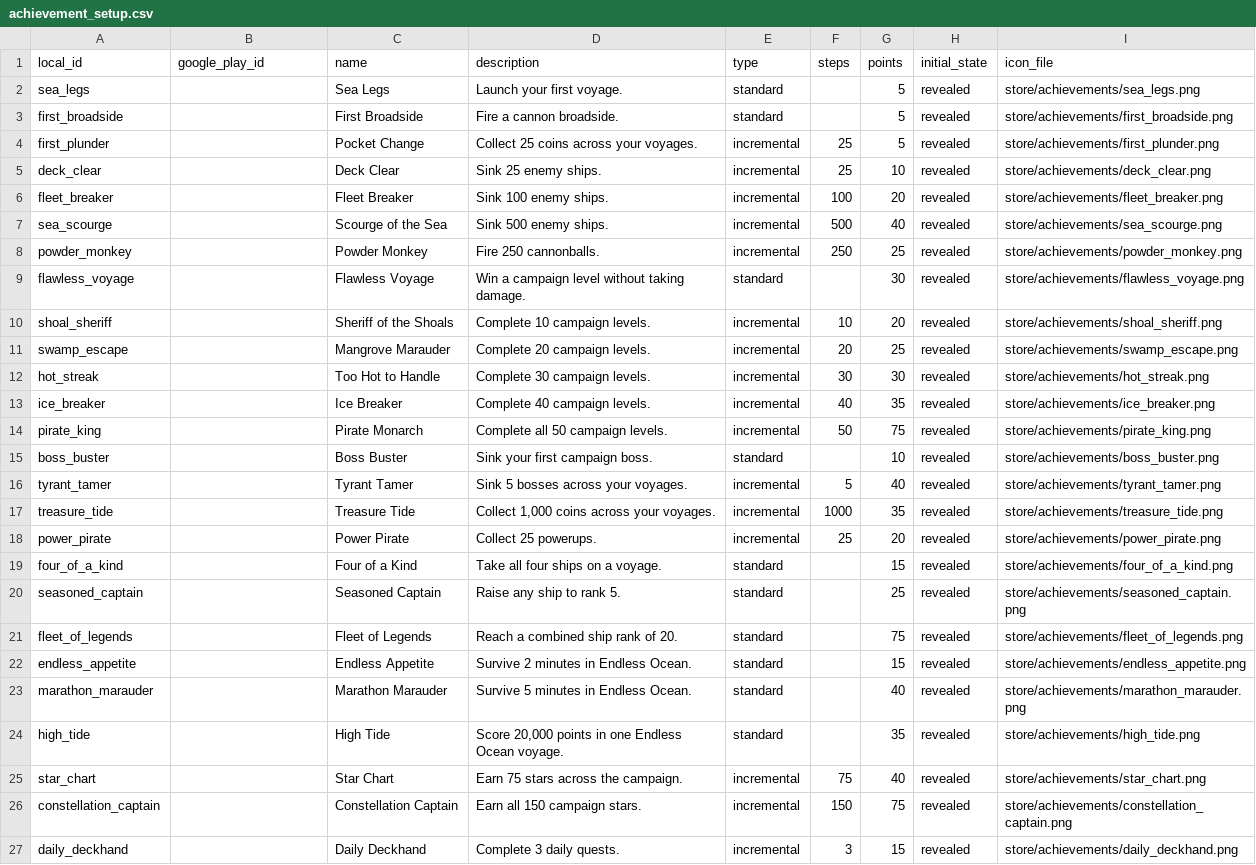
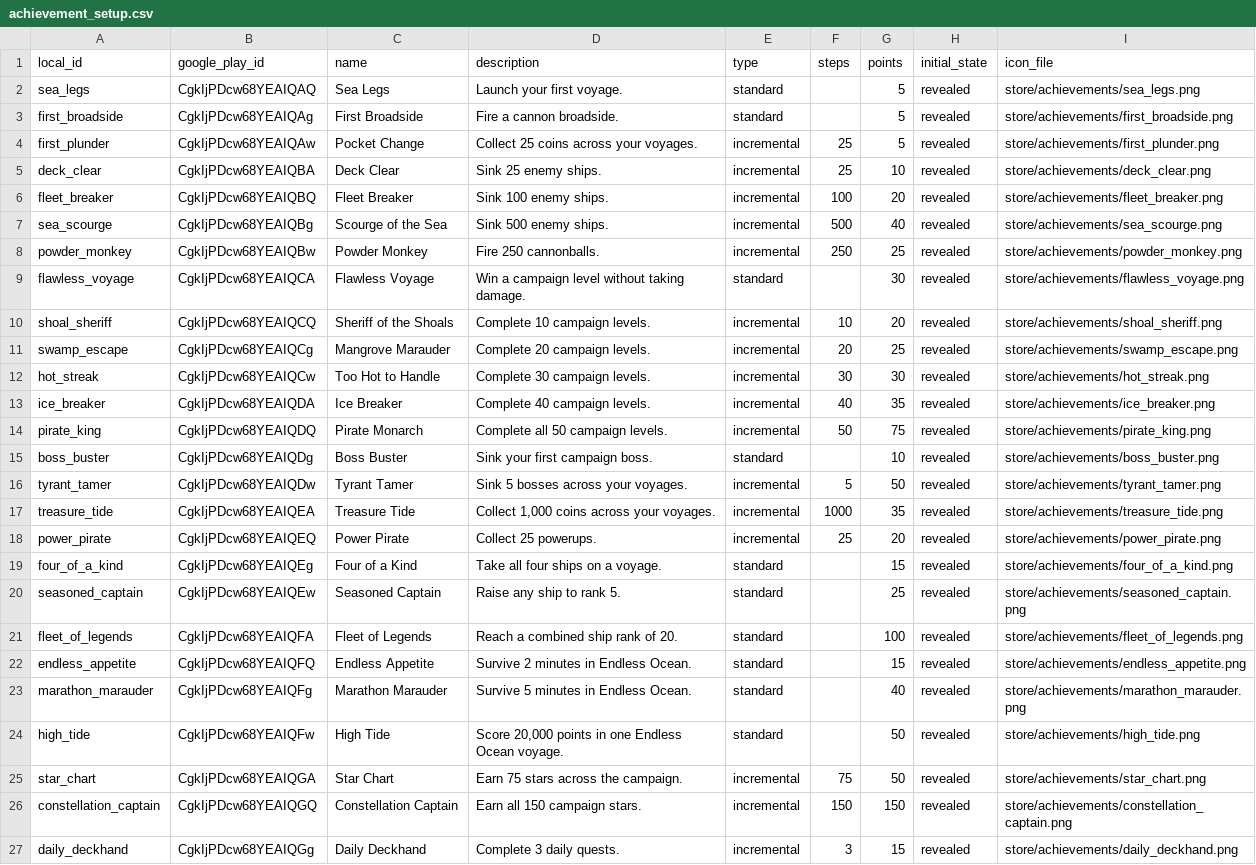
Before and after one commit to EthannYakabuski/PiratePlunder, a CSV file: store/achievement_setup.csv, drawn as a sheet; only a part is shown; the diff covers the shown part only; the diff names each change by its address in the sheet, - before the commit and + after, or states it on an @@ line.

Commit message:
adds latest achievement and leaderboard data

```diff
--- a/store/achievement_setup.csv
+++ b/store/achievement_setup.csv
-B2 (google_play_id): (empty)
+B2 (google_play_id): CgkIjPDcw68YEAIQAQ
-B3 (google_play_id): (empty)
+B3 (google_play_id): CgkIjPDcw68YEAIQAg
-B4 (google_play_id): (empty)
+B4 (google_play_id): CgkIjPDcw68YEAIQAw
-B5 (google_play_id): (empty)
+B5 (google_play_id): CgkIjPDcw68YEAIQBA
-B6 (google_play_id): (empty)
+B6 (google_play_id): CgkIjPDcw68YEAIQBQ
-B7 (google_play_id): (empty)
+B7 (google_play_id): CgkIjPDcw68YEAIQBg
-B8 (google_play_id): (empty)
+B8 (google_play_id): CgkIjPDcw68YEAIQBw
-B9 (google_play_id): (empty)
+B9 (google_play_id): CgkIjPDcw68YEAIQCA
-B10 (google_play_id): (empty)
+B10 (google_play_id): CgkIjPDcw68YEAIQCQ
-B11 (google_play_id): (empty)
+B11 (google_play_id): CgkIjPDcw68YEAIQCg
-B12 (google_play_id): (empty)
+B12 (google_play_id): CgkIjPDcw68YEAIQCw
-B13 (google_play_id): (empty)
+B13 (google_play_id): CgkIjPDcw68YEAIQDA
-B14 (google_play_id): (empty)
+B14 (google_play_id): CgkIjPDcw68YEAIQDQ
-B15 (google_play_id): (empty)
+B15 (google_play_id): CgkIjPDcw68YEAIQDg
-B16 (google_play_id): (empty)
+B16 (google_play_id): CgkIjPDcw68YEAIQDw
-G16 (points): 40
+G16 (points): 50
-B17 (google_play_id): (empty)
+B17 (google_play_id): CgkIjPDcw68YEAIQEA
-B18 (google_play_id): (empty)
+B18 (google_play_id): CgkIjPDcw68YEAIQEQ
-B19 (google_play_id): (empty)
+B19 (google_play_id): CgkIjPDcw68YEAIQEg
-B20 (google_play_id): (empty)
+B20 (google_play_id): CgkIjPDcw68YEAIQEw
-B21 (google_play_id): (empty)
+B21 (google_play_id): CgkIjPDcw68YEAIQFA
-G21 (points): 75
+G21 (points): 100
-B22 (google_play_id): (empty)
+B22 (google_play_id): CgkIjPDcw68YEAIQFQ
-B23 (google_play_id): (empty)
+B23 (google_play_id): CgkIjPDcw68YEAIQFg
-B24 (google_play_id): (empty)
+B24 (google_play_id): CgkIjPDcw68YEAIQFw
-G24 (points): 35
+G24 (points): 50
-B25 (google_play_id): (empty)
+B25 (google_play_id): CgkIjPDcw68YEAIQGA
-G25 (points): 40
+G25 (points): 50
-B26 (google_play_id): (empty)
+B26 (google_play_id): CgkIjPDcw68YEAIQGQ
-G26 (points): 75
+G26 (points): 150
-B27 (google_play_id): (empty)
+B27 (google_play_id): CgkIjPDcw68YEAIQGg
```
Also changed, not shown: 4 edited cells elsewhere in this file, store/leaderboard_setup.csv, 14 other files.
